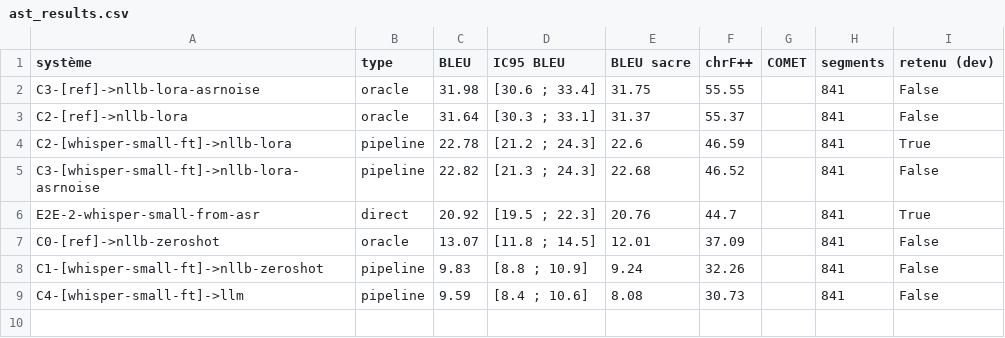
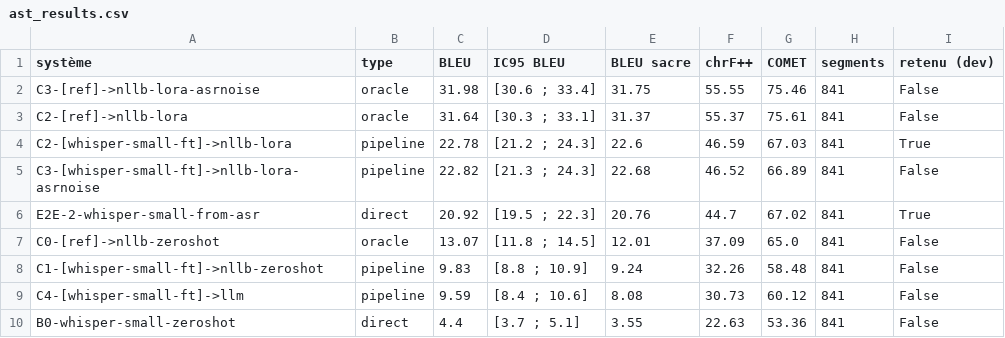
Before and after one commit to roudayn-kouka/GenAI-NLP-parole-tunisienne-TEDxTN-, a CSV file: results/ast_results.csv, drawn as a sheet.

Commit message:
Résultats de la passe finale du 12/11 : notebooks 01, 02, 04, 05, B0 Whisper-small, tests de la plateforme

```diff
--- a/results/ast_results.csv
+++ b/results/ast_results.csv
@@ -1,9 +1,10 @@
 système,type,BLEU,IC95 BLEU,BLEU sacre,chrF++,COMET,segments,retenu (dev)
-C3-[ref]->nllb-lora-asrnoise,oracle,31.98,[30.6 ; 33.4],31.75,55.55,,841,False
-C2-[ref]->nllb-lora,oracle,31.64,[30.3 ; 33.1],31.37,55.37,,841,False
-C2-[whisper-small-ft]->nllb-lora,pipeline,22.78,[21.2 ; 24.3],22.6,46.59,,841,True
-C3-[whisper-small-ft]->nllb-lora-asrnoise,pipeline,22.82,[21.3 ; 24.3],22.68,46.52,,841,False
-E2E-2-whisper-small-from-asr,direct,20.92,[19.5 ; 22.3],20.76,44.7,,841,True
-C0-[ref]->nllb-zeroshot,oracle,13.07,[11.8 ; 14.5],12.01,37.09,,841,False
-C1-[whisper-small-ft]->nllb-zeroshot,pipeline,9.83,[8.8 ; 10.9],9.24,32.26,,841,False
-C4-[whisper-small-ft]->llm,pipeline,9.59,[8.4 ; 10.6],8.08,30.73,,841,False
+C3-[ref]->nllb-lora-asrnoise,oracle,31.98,[30.6 ; 33.4],31.75,55.55,75.46,841,False
+C2-[ref]->nllb-lora,oracle,31.64,[30.3 ; 33.1],31.37,55.37,75.61,841,False
+C2-[whisper-small-ft]->nllb-lora,pipeline,22.78,[21.2 ; 24.3],22.6,46.59,67.03,841,True
+C3-[whisper-small-ft]->nllb-lora-asrnoise,pipeline,22.82,[21.3 ; 24.3],22.68,46.52,66.89,841,False
+E2E-2-whisper-small-from-asr,direct,20.92,[19.5 ; 22.3],20.76,44.7,67.02,841,True
+C0-[ref]->nllb-zeroshot,oracle,13.07,[11.8 ; 14.5],12.01,37.09,65.0,841,False
+C1-[whisper-small-ft]->nllb-zeroshot,pipeline,9.83,[8.8 ; 10.9],9.24,32.26,58.48,841,False
+C4-[whisper-small-ft]->llm,pipeline,9.59,[8.4 ; 10.6],8.08,30.73,60.12,841,False
+B0-whisper-small-zeroshot,direct,4.4,[3.7 ; 5.1],3.55,22.63,53.36,841,False
```
Also changed, not shown: results/asr_results.csv, 5 other files.
